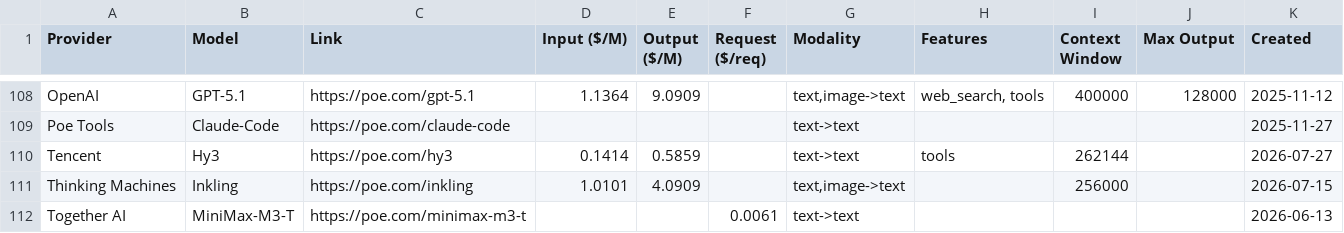
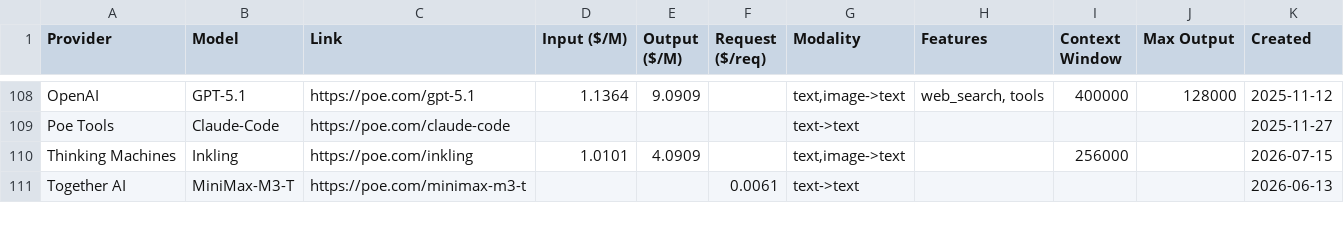
Before and after one commit to hezhizhen/tables-in-markdown, a CSV file: data/poe.csv, drawn as a sheet; only a part is shown, gaps mark what is left out.

```diff
--- a/data/poe.csv
+++ b/data/poe.csv
@@ -109,3 +109,2 @@ OpenAI,GPT-5.1,https://poe.com/gpt-5.1,1.1364,9.0909,,"text,image->text","web_se
 Poe Tools,Claude-Code,https://poe.com/claude-code,,,,text->text,,,,2025-11-27
-Tencent,Hy3,https://poe.com/hy3,0.1414,0.5859,,text->text,tools,262144,,2026-07-27
 Thinking Machines,Inkling,https://poe.com/inkling,1.0101,4.0909,,"text,image->text",,256000,,2026-07-15
```
